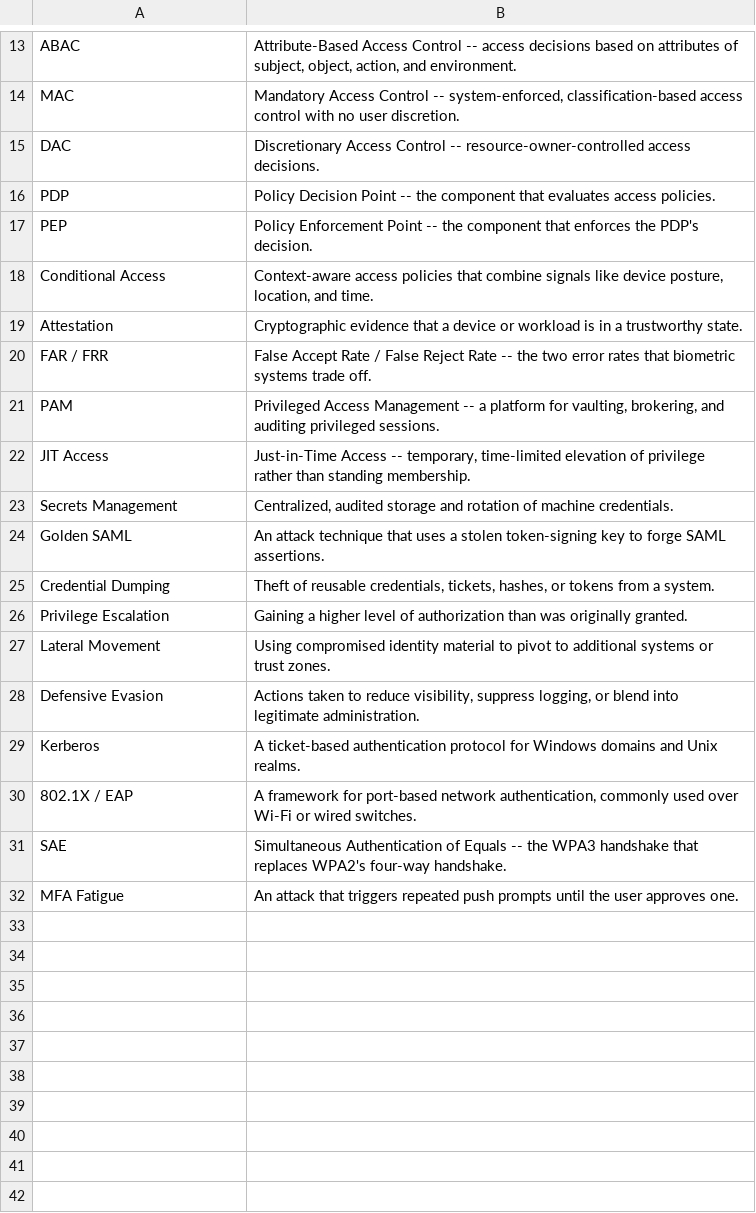
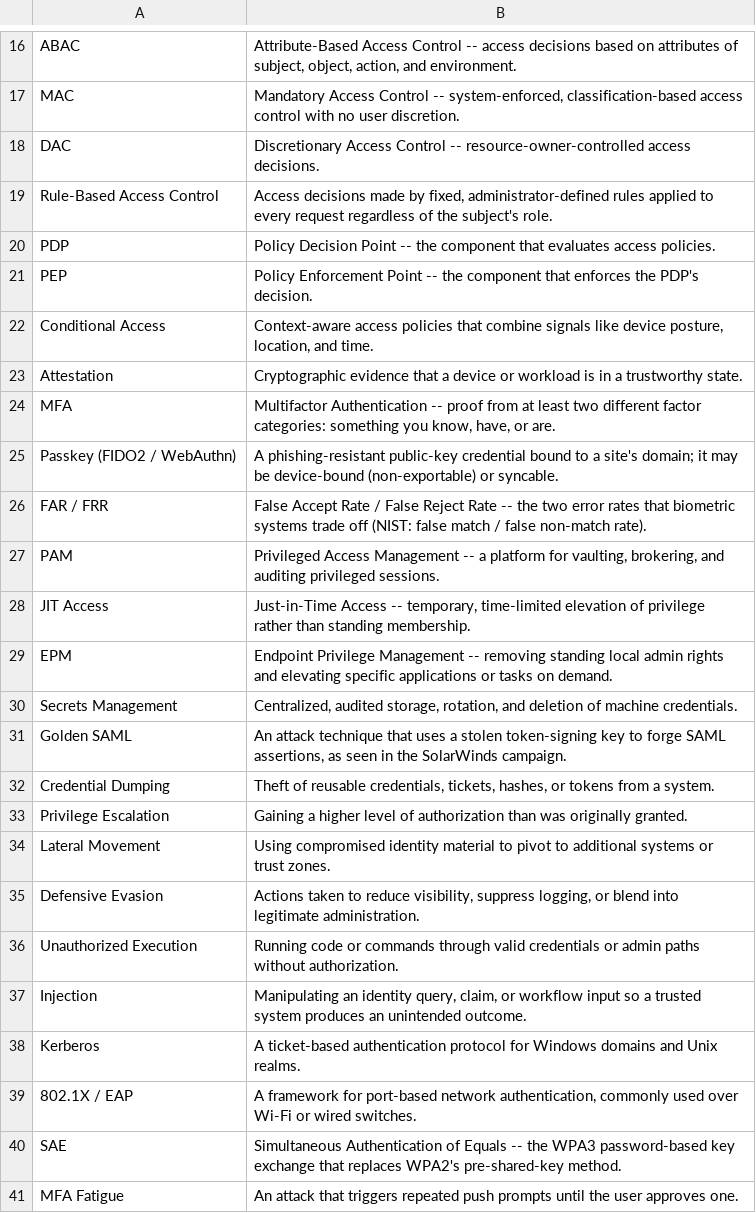
Before and after one commit to brendanpshea/securityx, a CSV file: glossary/ch05_glossary.csv, drawn as a sheet; only a part is shown, gaps mark what is left out; the diff covers the shown part only.

```diff
--- a/glossary/ch05_glossary.csv
+++ b/glossary/ch05_glossary.csv
@@ -15,2 +18,3 @@
 "DAC","Discretionary Access Control -- resource-owner-controlled access decisions."
+"Rule-Based Access Control","Access decisions made by fixed, administrator-defined rules applied to every request regardless of the subject's role."
 "PDP","Policy Decision Point -- the component that evaluates access policies."
@@ -19,7 +23,10 @@
 "Attestation","Cryptographic evidence that a device or workload is in a trustworthy state."
-"FAR / FRR","False Accept Rate / False Reject Rate -- the two error rates that biometric systems trade off."
+"MFA","Multifactor Authentication -- proof from at least two different factor categories: something you know, have, or are."
+"Passkey (FIDO2 / WebAuthn)","A phishing-resistant public-key credential bound to a site's domain; it may be device-bound (non-exportable) or syncable."
+"FAR / FRR","False Accept Rate / False Reject Rate -- the two error rates that biometric systems trade off (NIST: false match / false non-match rate)."
 "PAM","Privileged Access Management -- a platform for vaulting, brokering, and auditing privileged sessions."
 "JIT Access","Just-in-Time Access -- temporary, time-limited elevation of privilege rather than standing membership."
-"Secrets Management","Centralized, audited storage and rotation of machine credentials."
-"Golden SAML","An attack technique that uses a stolen token-signing key to forge SAML assertions."
+"EPM","Endpoint Privilege Management -- removing standing local admin rights and elevating specific applications or tasks on demand."
+"Secrets Management","Centralized, audited storage, rotation, and deletion of machine credentials."
+"Golden SAML","An attack technique that uses a stolen token-signing key to forge SAML assertions, as seen in the SolarWinds campaign."
 "Credential Dumping","Theft of reusable credentials, tickets, hashes, or tokens from a system."
@@ -28,5 +35,7 @@
 "Defensive Evasion","Actions taken to reduce visibility, suppress logging, or blend into legitimate administration."
+"Unauthorized Execution","Running code or commands through valid credentials or admin paths without authorization."
+"Injection","Manipulating an identity query, claim, or workflow input so a trusted system produces an unintended outcome."
 "Kerberos","A ticket-based authentication protocol for Windows domains and Unix realms."
 "802.1X / EAP","A framework for port-based network authentication, commonly used over Wi-Fi or wired switches."
-"SAE","Simultaneous Authentication of Equals -- the WPA3 handshake that replaces WPA2's four-way handshake."
+"SAE","Simultaneous Authentication of Equals -- the WPA3 password-based key exchange that replaces WPA2's pre-shared-key method."
 "MFA Fatigue","An attack that triggers repeated push prompts until the user approves one."
```
Also changed, not shown: 3 added rows and 2 edited cells elsewhere in this file, 10 other files.
